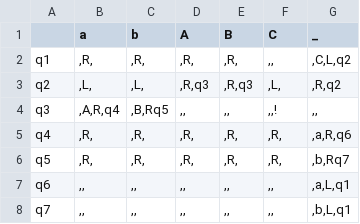
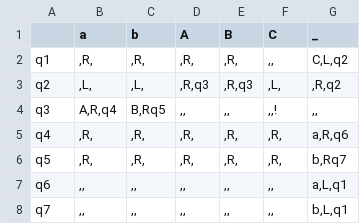
Before and after one commit to Ilya-Petrovich/IT_LR, a CSV file: LR1/1.27.csv, drawn as a sheet.

Commit message:
повтор

```diff
--- a/LR1/1.27.csv
+++ b/LR1/1.27.csv
@@ -1,8 +1,8 @@
 ;a;b;A;B;C;_
-q1;,R,;,R,;,R,;,R,;,,;,C,L,q2
+q1;,R,;,R,;,R,;,R,;,,;C,L,q2
 q2;,L,;,L,;,R,q3;,R,q3;,L,;,R,q2
-q3;,A,R,q4;,B,Rq5;,,;,,;,,!;,,
-q4;,R,;,R,;,R,;,R,;,R,;,a,R,q6
-q5;,R,;,R,;,R,;,R,;,R,;,b,Rq7
-q6;,,;,,;,,;,,;,,;,a,L,q1
-q7;,,;,,;,,;,,;,,;,b,L,q1
+q3;A,R,q4;B,Rq5;,,;,,;,,!;,,
+q4;,R,;,R,;,R,;,R,;,R,;a,R,q6
+q5;,R,;,R,;,R,;,R,;,R,;b,Rq7
+q6;,,;,,;,,;,,;,,;a,L,q1
+q7;,,;,,;,,;,,;,,;b,L,q1
```
